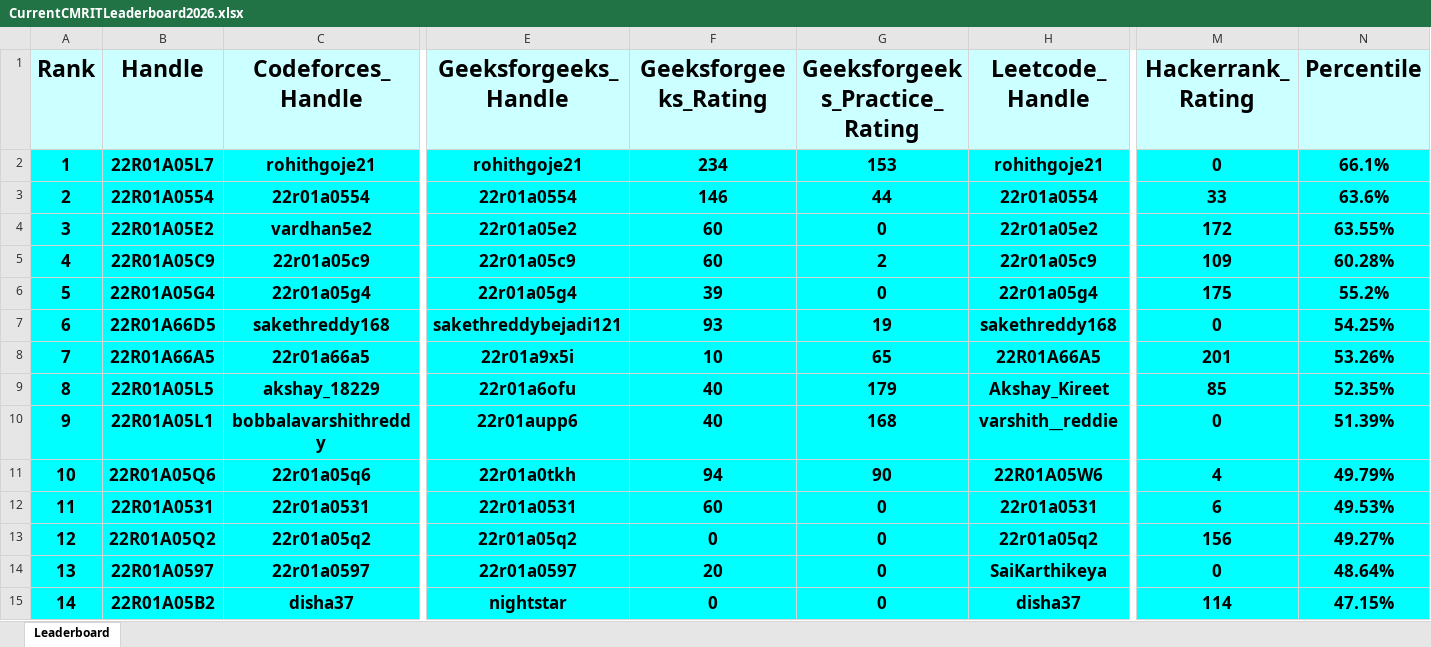
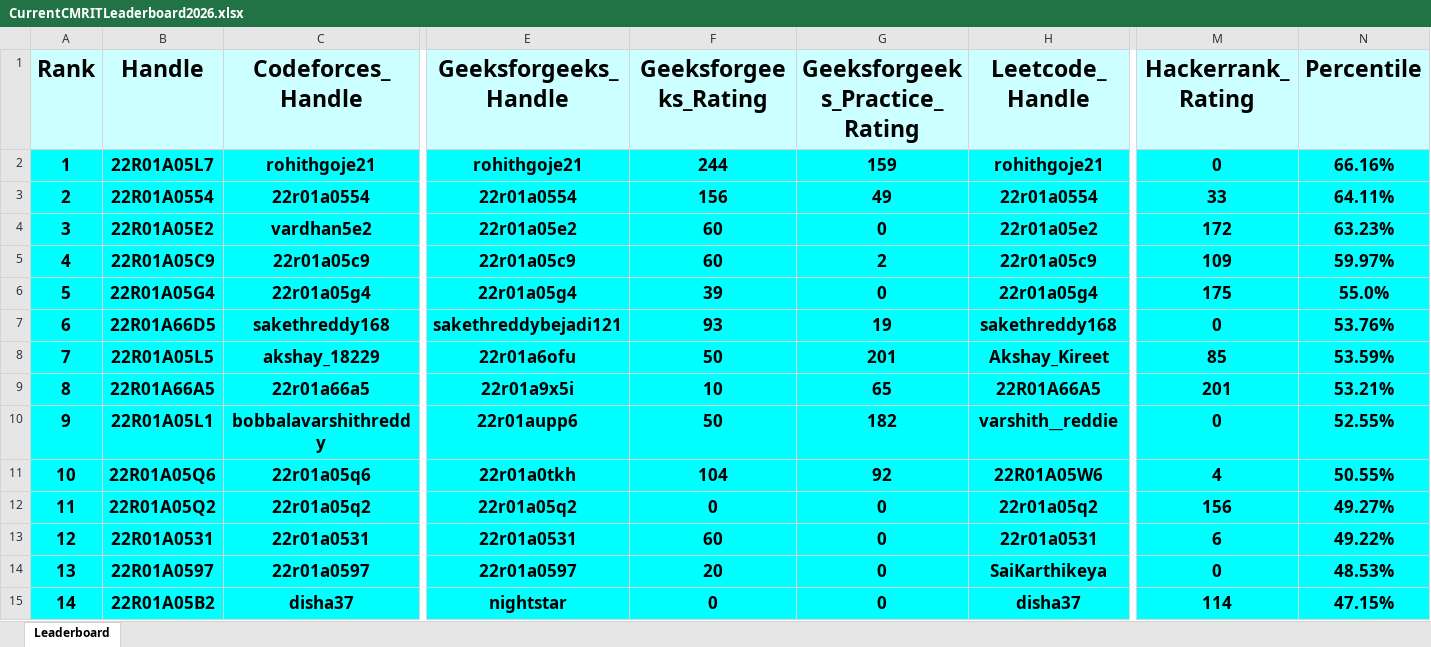
Before and after one commit to gabyah92/CMRIT2026Leaderboard, an Excel workbook: Leaderboards/CurrentCMRITLeaderboard2026.xlsx, sheet Leaderboard, drawn as a sheet; only a part is shown, gaps mark what is left out; values as stored, in another font and other column widths than the file's, no borders; removed rows and columns are numbered as before the commit, all else as after; rows hold the shown columns only; the diff covers the shown part only; the diff names each change by its address in the sheet, - before the commit and + after, or states it on an @@ line.

```diff
--- a/Leaderboards/CurrentCMRITLeaderboard2026.xlsx (sheet Leaderboard)
+++ b/Leaderboards/CurrentCMRITLeaderboard2026.xlsx (sheet Leaderboard)
-F2 (Geeksforgeeks_Rating): 234
+F2 (Geeksforgeeks_Rating): 244
-G2 (Geeksforgeeks_Practice_Rating): 153
+G2 (Geeksforgeeks_Practice_Rating): 159
-N2 (Percentile): 66.1%
+N2 (Percentile): 66.16%
-F3 (Geeksforgeeks_Rating): 146
+F3 (Geeksforgeeks_Rating): 156
-G3 (Geeksforgeeks_Practice_Rating): 44
+G3 (Geeksforgeeks_Practice_Rating): 49
-N3 (Percentile): 63.6%
+N3 (Percentile): 64.11%
-N4 (Percentile): 63.55%
+N4 (Percentile): 63.23%
-N5 (Percentile): 60.28%
+N5 (Percentile): 59.97%
-N6 (Percentile): 55.2%
+N6 (Percentile): 55.0%
-N7 (Percentile): 54.25%
+N7 (Percentile): 53.76%
+row 8: 7 | 22R01A05L5 | akshay_18229 | 22r01a6ofu | 50 | 201 | Akshay_Kireet | 85 | 53.59%
@@ column A (Rank) renumbered between rows 9 and 789 @@
-N9 (Percentile): 53.26%
+N9 (Percentile): 53.21%
-row 9: 8 | 22R01A05L5 | akshay_18229 | 22r01a6ofu | 40 | 179 | Akshay_Kireet | 85 | 52.35%
-F10 (Geeksforgeeks_Rating): 40
+F10 (Geeksforgeeks_Rating): 50
-G10 (Geeksforgeeks_Practice_Rating): 168
+G10 (Geeksforgeeks_Practice_Rating): 182
-N10 (Percentile): 51.39%
+N10 (Percentile): 52.55%
-F11 (Geeksforgeeks_Rating): 94
+F11 (Geeksforgeeks_Rating): 104
-G11 (Geeksforgeeks_Practice_Rating): 90
+G11 (Geeksforgeeks_Practice_Rating): 92
-N11 (Percentile): 49.79%
+N11 (Percentile): 50.55%
-row 12: 11 | 22R01A0531 | 22r01a0531 | 22r01a0531 | 60 | 0 | 22r01a0531 | 6 | 49.53%
+row 13: 12 | 22R01A0531 | 22r01a0531 | 22r01a0531 | 60 | 0 | 22r01a0531 | 6 | 49.22%
-N14 (Percentile): 48.64%
+N14 (Percentile): 48.53%
```
Also changed, not shown: 25 added rows, 25 removed rows and 22 edited cells elsewhere in this sheet.
